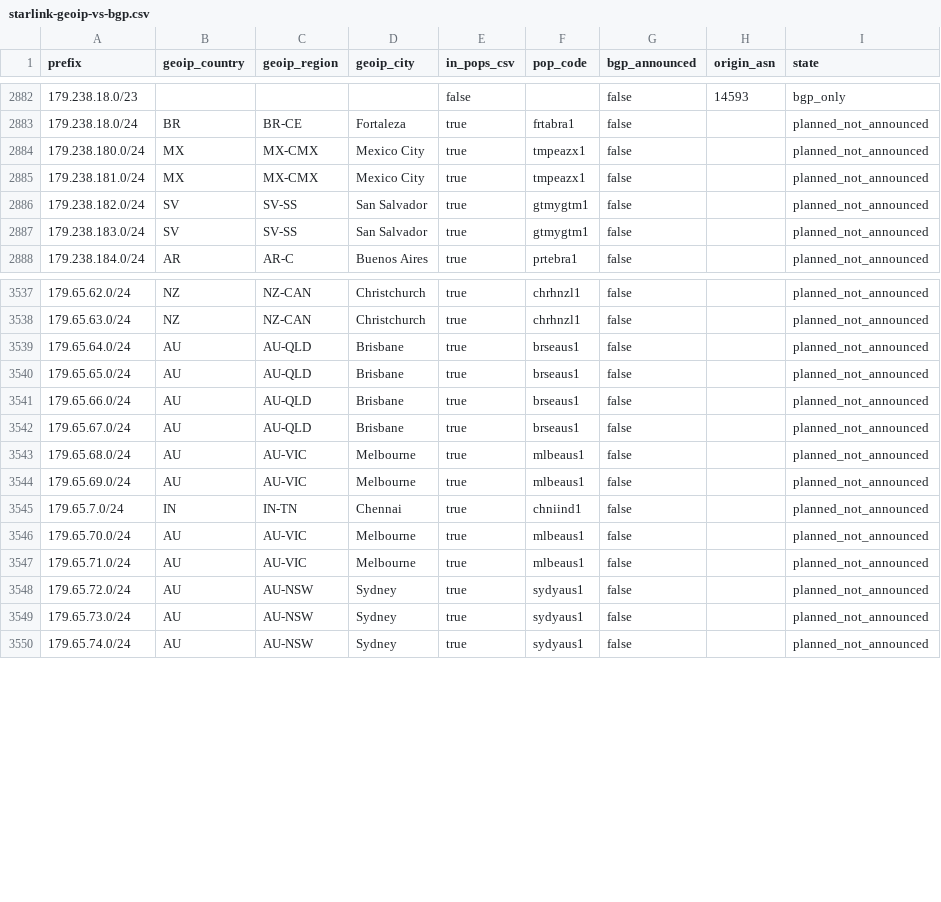
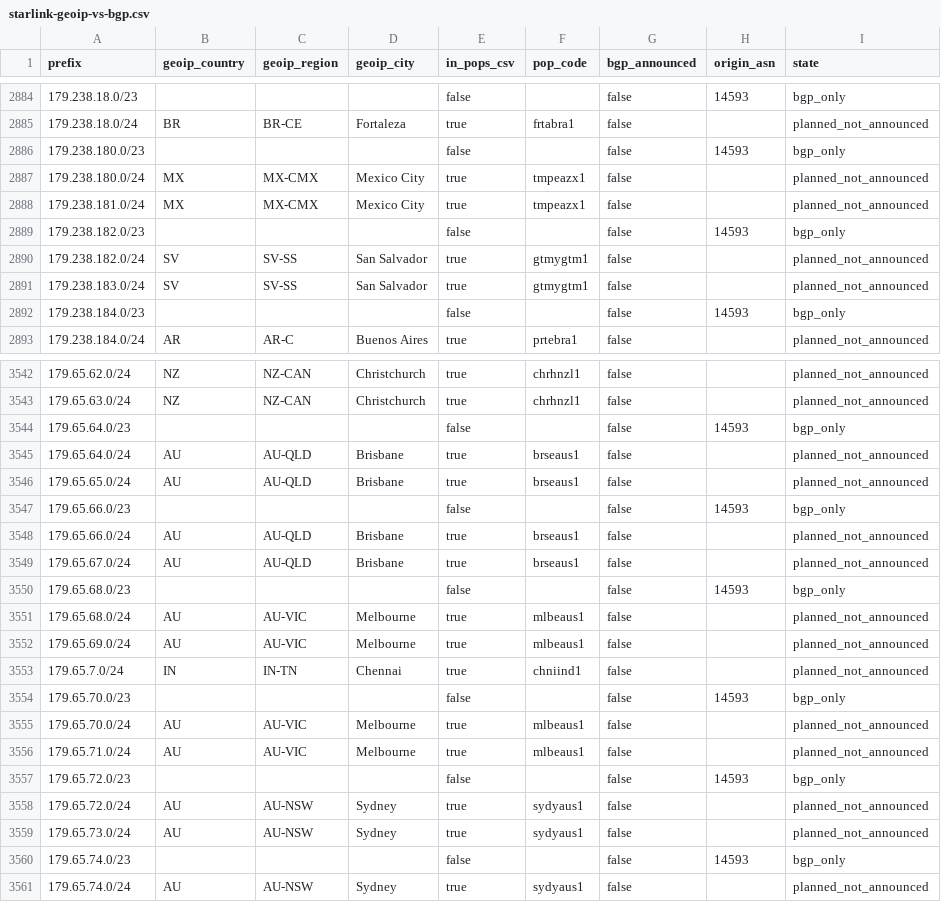
Before and after one commit to ipanalytics/Sat-geoip, a CSV file: outputs/starlink-geoip-vs-bgp.csv, drawn as a sheet; only a part is shown, gaps mark what is left out; the diff covers the shown part only.

```diff
--- a/outputs/starlink-geoip-vs-bgp.csv
+++ b/outputs/starlink-geoip-vs-bgp.csv
@@ -2883,6 +2885,9 @@ prefix,geoip_country,geoip_region,geoip_city,in_pops_csv,pop_code,bgp_announced,
 179.238.18.0/24,BR,BR-CE,Fortaleza,true,frtabra1,false,,planned_not_announced
+179.238.180.0/23,,,,false,,false,14593,bgp_only
 179.238.180.0/24,MX,MX-CMX,Mexico City,true,tmpeazx1,false,,planned_not_announced
 179.238.181.0/24,MX,MX-CMX,Mexico City,true,tmpeazx1,false,,planned_not_announced
+179.238.182.0/23,,,,false,,false,14593,bgp_only
 179.238.182.0/24,SV,SV-SS,San Salvador,true,gtmygtm1,false,,planned_not_announced
 179.238.183.0/24,SV,SV-SS,San Salvador,true,gtmygtm1,false,,planned_not_announced
+179.238.184.0/23,,,,false,,false,14593,bgp_only
 179.238.184.0/24,AR,AR-C,Buenos Aires,true,prtebra1,false,,planned_not_announced
@@ -3538,6 +3543,9 @@ prefix,geoip_country,geoip_region,geoip_city,in_pops_csv,pop_code,bgp_announced,
 179.65.63.0/24,NZ,NZ-CAN,Christchurch,true,chrhnzl1,false,,planned_not_announced
+179.65.64.0/23,,,,false,,false,14593,bgp_only
 179.65.64.0/24,AU,AU-QLD,Brisbane,true,brseaus1,false,,planned_not_announced
 179.65.65.0/24,AU,AU-QLD,Brisbane,true,brseaus1,false,,planned_not_announced
+179.65.66.0/23,,,,false,,false,14593,bgp_only
 179.65.66.0/24,AU,AU-QLD,Brisbane,true,brseaus1,false,,planned_not_announced
 179.65.67.0/24,AU,AU-QLD,Brisbane,true,brseaus1,false,,planned_not_announced
+179.65.68.0/23,,,,false,,false,14593,bgp_only
 179.65.68.0/24,AU,AU-VIC,Melbourne,true,mlbeaus1,false,,planned_not_announced
@@ -3545,6 +3553,9 @@ prefix,geoip_country,geoip_region,geoip_city,in_pops_csv,pop_code,bgp_announced,
 179.65.7.0/24,IN,IN-TN,Chennai,true,chniind1,false,,planned_not_announced
+179.65.70.0/23,,,,false,,false,14593,bgp_only
 179.65.70.0/24,AU,AU-VIC,Melbourne,true,mlbeaus1,false,,planned_not_announced
 179.65.71.0/24,AU,AU-VIC,Melbourne,true,mlbeaus1,false,,planned_not_announced
+179.65.72.0/23,,,,false,,false,14593,bgp_only
 179.65.72.0/24,AU,AU-NSW,Sydney,true,sydyaus1,false,,planned_not_announced
 179.65.73.0/24,AU,AU-NSW,Sydney,true,sydyaus1,false,,planned_not_announced
+179.65.74.0/23,,,,false,,false,14593,bgp_only
 179.65.74.0/24,AU,AU-NSW,Sydney,true,sydyaus1,false,,planned_not_announced
```
Also changed, not shown: 12 added rows, 2 removed rows and 69 edited cells elsewhere in this file, 10 other files.
